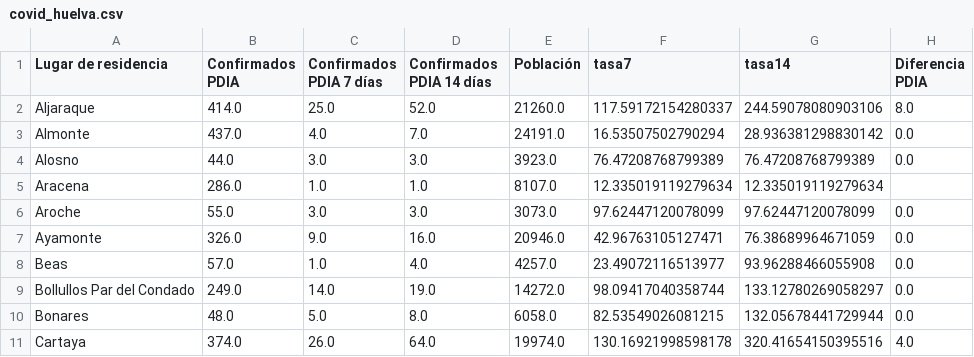
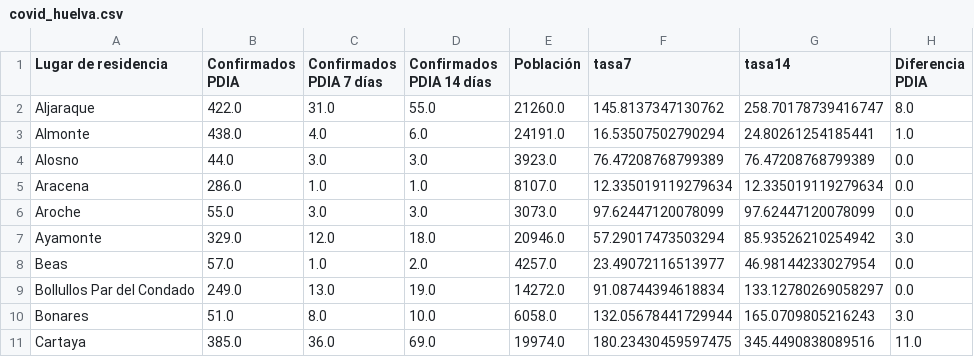
Before and after one commit to kfern/jupyter, a CSV file: covid19-es-and/visualization/covid_huelva.csv, drawn as a sheet; only a part is shown; the diff covers the shown part only.

```diff
--- a/covid19-es-and/visualization/covid_huelva.csv
+++ b/covid19-es-and/visualization/covid_huelva.csv
@@ -1,11 +1,11 @@
 Lugar de residencia,Confirmados PDIA,Confirmados PDIA 7 días,Confirmados PDIA 14 días,Población,tasa7,tasa14,Diferencia PDIA
-Aljaraque,414.0,25.0,52.0,21260.0,117.59172154280337,244.59078080903106,8.0
-Almonte,437.0,4.0,7.0,24191.0,16.53507502790294,28.936381298830142,0.0
+Aljaraque,422.0,31.0,55.0,21260.0,145.8137347130762,258.70178739416747,8.0
+Almonte,438.0,4.0,6.0,24191.0,16.53507502790294,24.80261254185441,1.0
 Alosno,44.0,3.0,3.0,3923.0,76.47208768799389,76.47208768799389,0.0
-Aracena,286.0,1.0,1.0,8107.0,12.335019119279634,12.335019119279634,
+Aracena,286.0,1.0,1.0,8107.0,12.335019119279634,12.335019119279634,0.0
 Aroche,55.0,3.0,3.0,3073.0,97.62447120078099,97.62447120078099,0.0
-Ayamonte,326.0,9.0,16.0,20946.0,42.96763105127471,76.38689964671059,0.0
-Beas,57.0,1.0,4.0,4257.0,23.49072116513977,93.96288466055908,0.0
-Bollullos Par del Condado,249.0,14.0,19.0,14272.0,98.09417040358744,133.12780269058297,0.0
-Bonares,48.0,5.0,8.0,6058.0,82.53549026081215,132.05678441729944,0.0
-Cartaya,374.0,26.0,64.0,19974.0,130.16921998598178,320.41654150395516,4.0
+Ayamonte,329.0,12.0,18.0,20946.0,57.29017473503294,85.93526210254942,3.0
+Beas,57.0,1.0,2.0,4257.0,23.49072116513977,46.98144233027954,0.0
+Bollullos Par del Condado,249.0,13.0,19.0,14272.0,91.08744394618834,133.12780269058297,0.0
+Bonares,51.0,8.0,10.0,6058.0,132.05678441729944,165.0709805216243,3.0
+Cartaya,385.0,36.0,69.0,19974.0,180.23430459597475,345.4490838089516,11.0
```
Also changed, not shown: 1 added row, 2 removed rows and 90 edited cells elsewhere in this file, covid19-es-and/covid19-es-and.csv, 2 other files.
